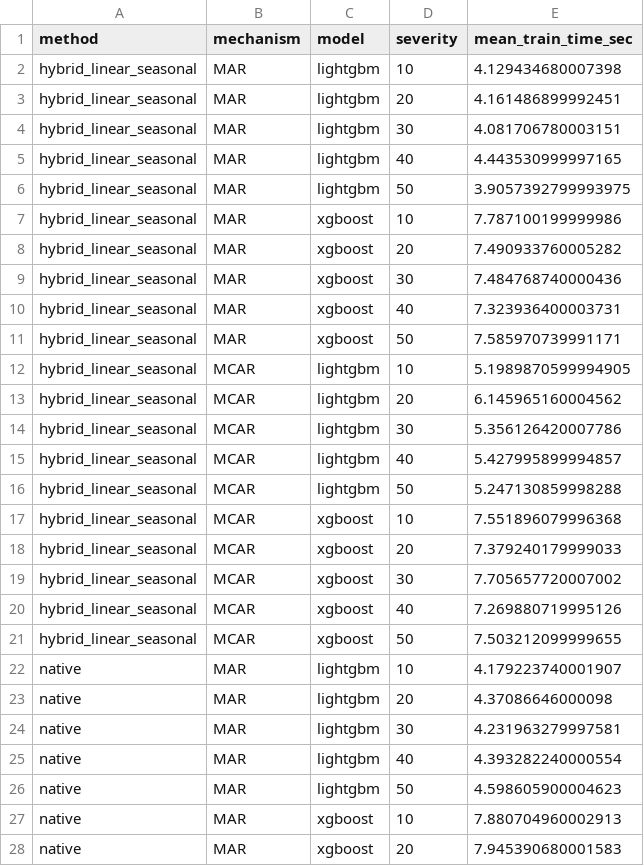
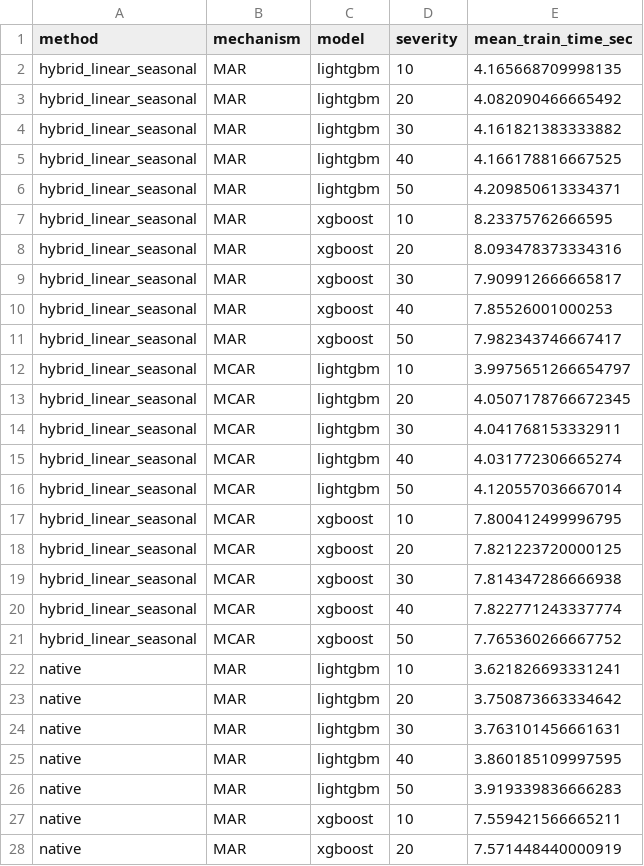
Before and after one commit to NurulAldi/pred-pm, a CSV file: results/computation_time_log.csv, drawn as a sheet; only a part is shown; the diff covers the shown part only.

```diff
--- a/results/computation_time_log.csv
+++ b/results/computation_time_log.csv
@@ -1,28 +1,28 @@
 method,mechanism,model,severity,mean_train_time_sec
-hybrid_linear_seasonal,MAR,lightgbm,10,4.129434680007398
-hybrid_linear_seasonal,MAR,lightgbm,20,4.161486899992451
-hybrid_linear_seasonal,MAR,lightgbm,30,4.081706780003151
-hybrid_linear_seasonal,MAR,lightgbm,40,4.443530999997165
-hybrid_linear_seasonal,MAR,lightgbm,50,3.9057392799993975
-hybrid_linear_seasonal,MAR,xgboost,10,7.787100199999986
-hybrid_linear_seasonal,MAR,xgboost,20,7.490933760005282
-hybrid_linear_seasonal,MAR,xgboost,30,7.484768740000436
-hybrid_linear_seasonal,MAR,xgboost,40,7.323936400003731
-hybrid_linear_seasonal,MAR,xgboost,50,7.585970739991171
-hybrid_linear_seasonal,MCAR,lightgbm,10,5.1989870599994905
-hybrid_linear_seasonal,MCAR,lightgbm,20,6.145965160004562
-hybrid_linear_seasonal,MCAR,lightgbm,30,5.356126420007786
-hybrid_linear_seasonal,MCAR,lightgbm,40,5.427995899994857
-hybrid_linear_seasonal,MCAR,lightgbm,50,5.247130859998288
-hybrid_linear_seasonal,MCAR,xgboost,10,7.551896079996368
-hybrid_linear_seasonal,MCAR,xgboost,20,7.379240179999033
-hybrid_linear_seasonal,MCAR,xgboost,30,7.705657720007002
-hybrid_linear_seasonal,MCAR,xgboost,40,7.269880719995126
-hybrid_linear_seasonal,MCAR,xgboost,50,7.503212099999655
-native,MAR,lightgbm,10,4.179223740001907
-native,MAR,lightgbm,20,4.37086646000098
-native,MAR,lightgbm,30,4.231963279997581
-native,MAR,lightgbm,40,4.393282240000554
-native,MAR,lightgbm,50,4.598605900004623
-native,MAR,xgboost,10,7.880704960002913
-native,MAR,xgboost,20,7.945390680001583
+hybrid_linear_seasonal,MAR,lightgbm,10,4.165668709998135
+hybrid_linear_seasonal,MAR,lightgbm,20,4.082090466665492
+hybrid_linear_seasonal,MAR,lightgbm,30,4.161821383333882
+hybrid_linear_seasonal,MAR,lightgbm,40,4.166178816667525
+hybrid_linear_seasonal,MAR,lightgbm,50,4.209850613334371
+hybrid_linear_seasonal,MAR,xgboost,10,8.23375762666595
+hybrid_linear_seasonal,MAR,xgboost,20,8.093478373334316
+hybrid_linear_seasonal,MAR,xgboost,30,7.909912666665817
+hybrid_linear_seasonal,MAR,xgboost,40,7.85526001000253
+hybrid_linear_seasonal,MAR,xgboost,50,7.982343746667417
+hybrid_linear_seasonal,MCAR,lightgbm,10,3.9975651266654797
+hybrid_linear_seasonal,MCAR,lightgbm,20,4.0507178766672345
+hybrid_linear_seasonal,MCAR,lightgbm,30,4.041768153332911
+hybrid_linear_seasonal,MCAR,lightgbm,40,4.031772306665274
+hybrid_linear_seasonal,MCAR,lightgbm,50,4.120557036667014
+hybrid_linear_seasonal,MCAR,xgboost,10,7.800412499996795
+hybrid_linear_seasonal,MCAR,xgboost,20,7.821223720000125
+hybrid_linear_seasonal,MCAR,xgboost,30,7.814347286666938
+hybrid_linear_seasonal,MCAR,xgboost,40,7.822771243337774
+hybrid_linear_seasonal,MCAR,xgboost,50,7.765360266667752
+native,MAR,lightgbm,10,3.621826693331241
+native,MAR,lightgbm,20,3.750873663334642
+native,MAR,lightgbm,30,3.763101456661631
+native,MAR,lightgbm,40,3.860185109997595
+native,MAR,lightgbm,50,3.919339836666283
+native,MAR,xgboost,10,7.559421566665211
+native,MAR,xgboost,20,7.571448440000919
```
Also changed, not shown: 113 edited cells elsewhere in this file, results/rq1_native_vs_imputed_statistics.csv, results/rq3_imputation_method_statistics.csv, 25 other files.
